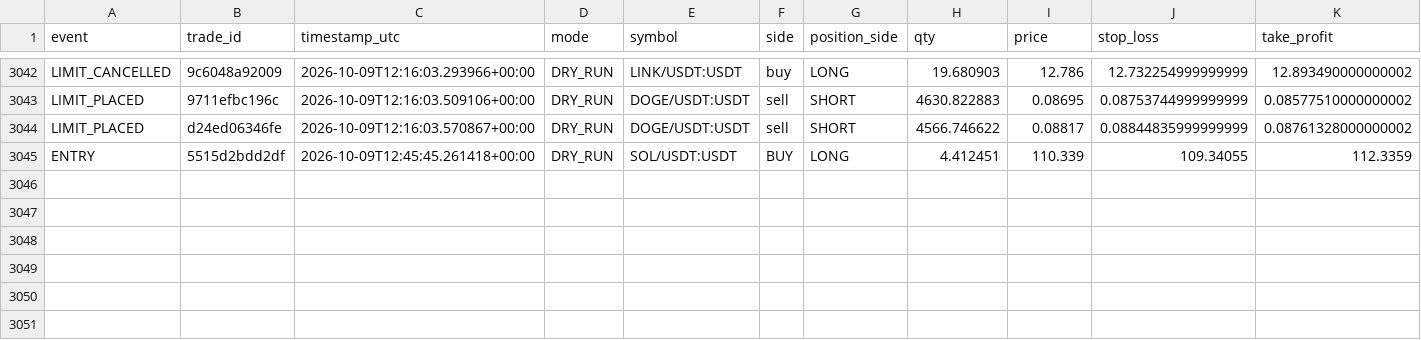
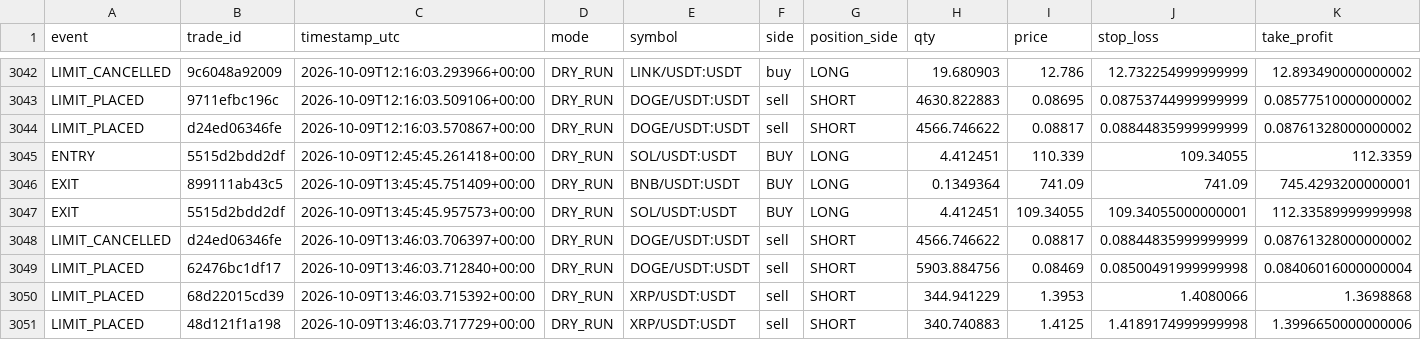
Before and after one commit to MatveevIlya1995/bingx-order-block-bot, a CSV file: data/trades.csv, drawn as a sheet; only a part is shown, gaps mark what is left out; rows hold the shown columns only; the diff names each change by its address in the sheet, - before the commit and + after, or states it on an @@ line.

```diff
--- a/data/trades.csv
+++ b/data/trades.csv
+row 3046: EXIT | 899111ab43c5 | 2026-10-09T13:45:45.751409+00:00 | DRY_RUN | BNB/USDT:USDT | BUY | LONG | 0.1349364 | 741.09 | 741.09 | 745.4293200000001
+row 3047: EXIT | 5515d2bdd2df | 2026-10-09T13:45:45.957573+00:00 | DRY_RUN | SOL/USDT:USDT | BUY | LONG | 4.412451 | 109.34055 | 109.34055000000001 | 112.33589999999998
+row 3048: LIMIT_CANCELLED | d24ed06346fe | 2026-10-09T13:46:03.706397+00:00 | DRY_RUN | DOGE/USDT:USDT | sell | SHORT | 4566.746622 | 0.08817 | 0.08844835999999999 | 0.08761328000000002
+row 3049: LIMIT_PLACED | 62476bc1df17 | 2026-10-09T13:46:03.712840+00:00 | DRY_RUN | DOGE/USDT:USDT | sell | SHORT | 5903.884756 | 0.08469 | 0.08500491999999998 | 0.08406016000000004
+row 3050: LIMIT_PLACED | 68d22015cd39 | 2026-10-09T13:46:03.715392+00:00 | DRY_RUN | XRP/USDT:USDT | sell | SHORT | 344.941229 | 1.3953 | 1.4080066 | 1.3698868
+row 3051: LIMIT_PLACED | 48d121f1a198 | 2026-10-09T13:46:03.717729+00:00 | DRY_RUN | XRP/USDT:USDT | sell | SHORT | 340.740883 | 1.4125 | 1.4189174999999998 | 1.3996650000000006
```
Also changed, not shown: 1 other file.
